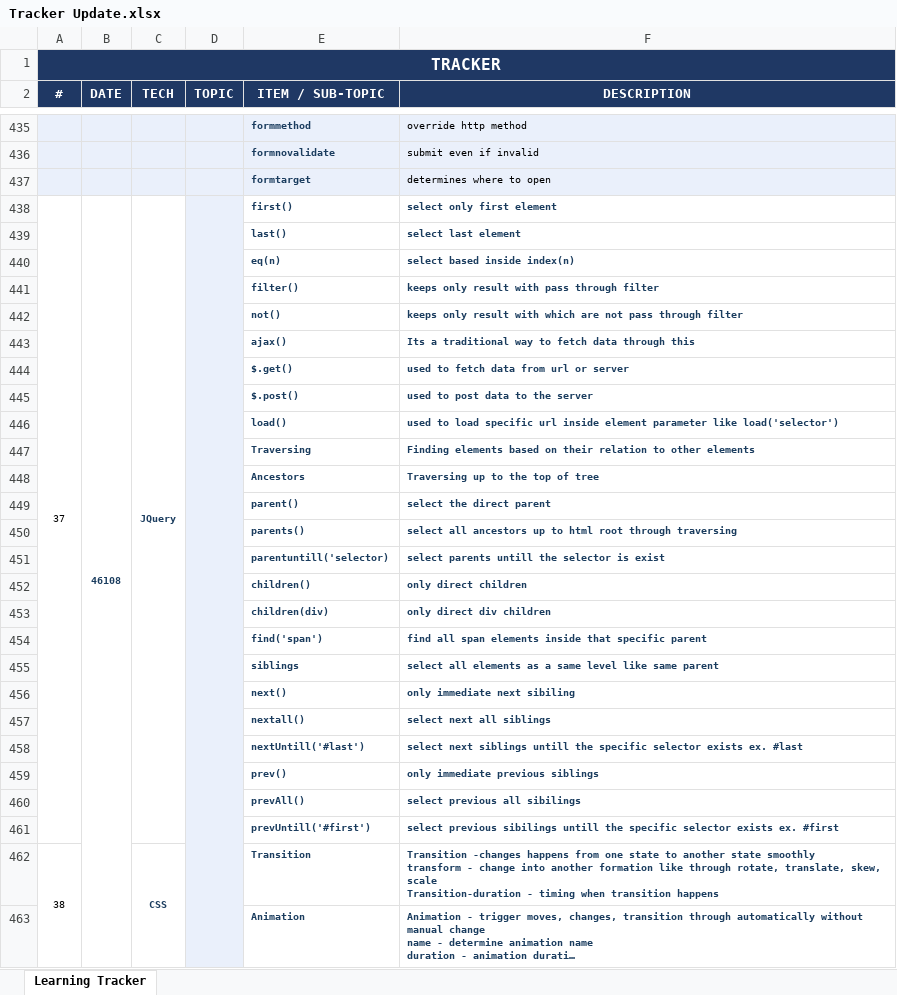
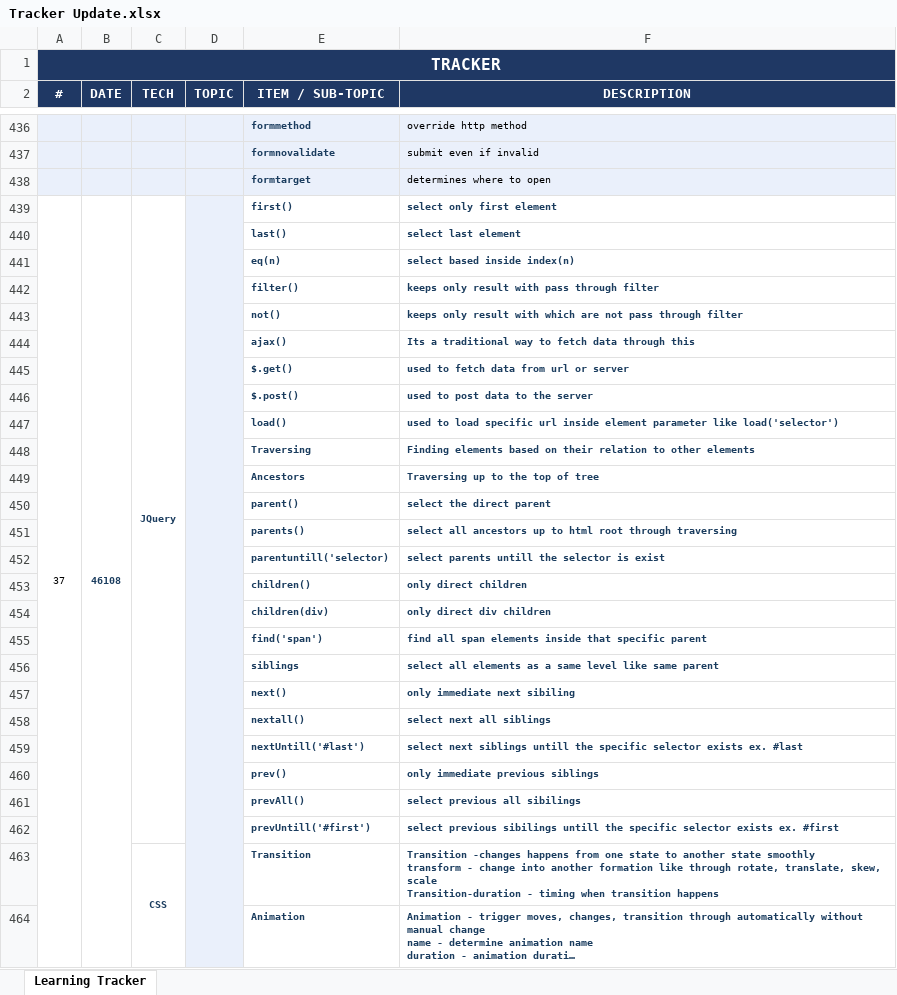
Before and after one commit to Vasiraja/records, an Excel workbook: Files/Tracker Update.xlsx, sheet Learning Tracker, drawn as a sheet; only a part is shown, gaps mark what is left out; long unchanged cells end in …; values as stored, in another font and other column widths than the file's, no borders; conditional formats not drawn; removed rows and columns are numbered as before the commit, all else as after; the diff covers the shown part only; the diff names each change by its address in the sheet, - before the commit and + after, or states it on an @@ line.

Commit message:
all updates tracker

```diff
--- a/Files/Tracker Update.xlsx (sheet Learning Tracker)
+++ b/Files/Tracker Update.xlsx (sheet Learning Tracker)
-A438:A461 merged
+A439:A478 merged
@@ column A (#) renumbered between rows 463 and 479 @@
-A462:A483 merged
```
Also changed, not shown: 9 added rows, 8 edited cells and merged cells elsewhere in this sheet, 7 other files.
